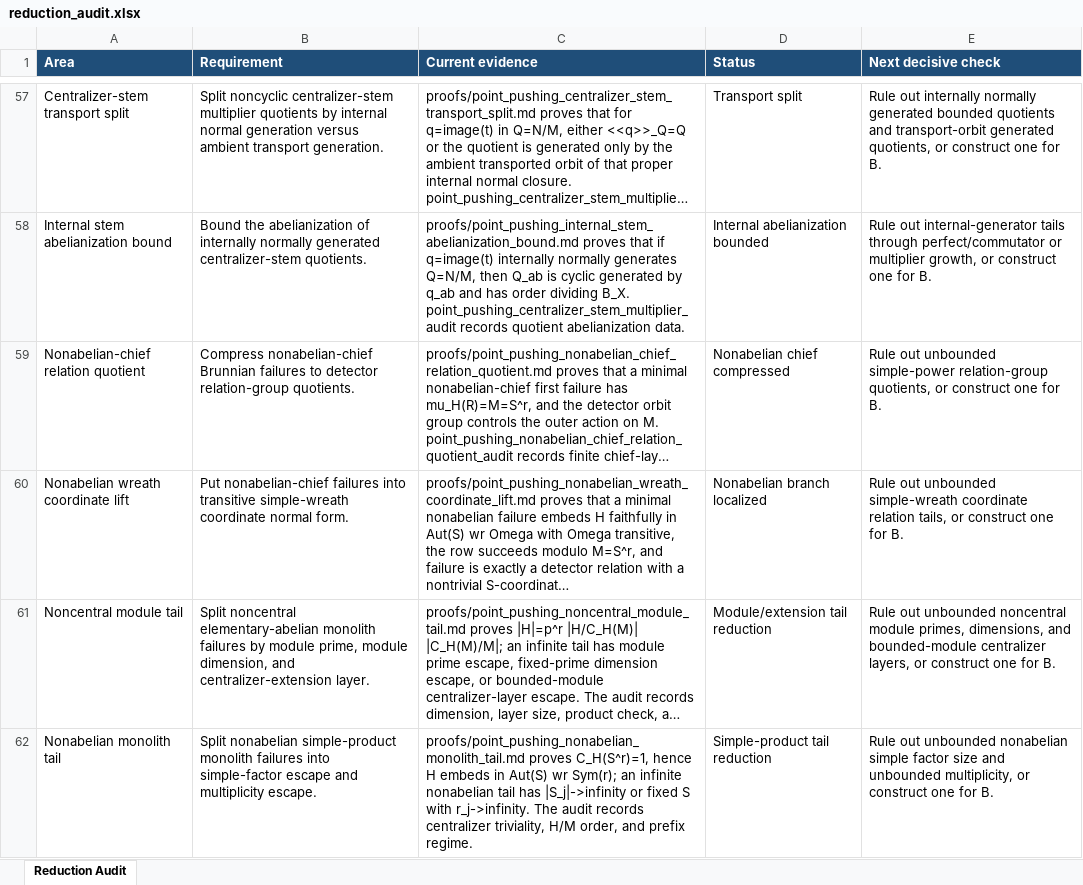
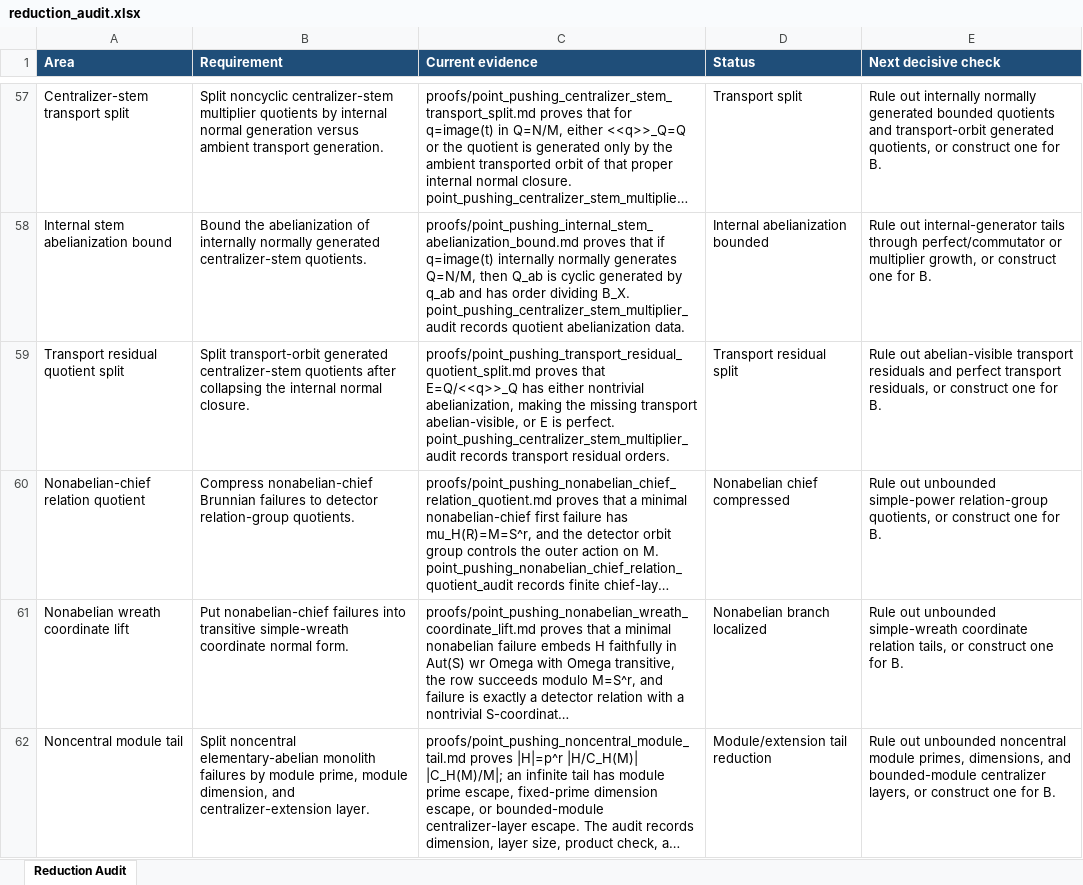
Before and after one commit to alexrudimer-boop/sawin, an Excel workbook: tables/reduction_audit.xlsx, sheet Reduction Audit, drawn as a sheet; only a part is shown, gaps mark what is left out; the shorter side is filled out with more unchanged rows; long unchanged cells end in …; values as stored, in another font and other column widths than the file's, no borders; conditional formats not drawn; the diff names each change by its address in the sheet, - before the commit and + after, or states it on an @@ line.

Commit message:
Split transport residual quotients

```diff
--- a/tables/reduction_audit.xlsx (sheet Reduction Audit)
+++ b/tables/reduction_audit.xlsx (sheet Reduction Audit)
+row 59: Transport residual quotient split | Split transport-orbit generated centralizer-stem quotients after collapsing the internal normal closure. | proofs/point_pushing_transport_residual_quotient_split.md proves that E=Q/<<q>>_Q has either nontrivial abelianization, making the missing transport abelian-visible, or E is perfect. point_pushing_centralizer_stem_multiplier_audit records transport residual orders. | Transport residual split | Rule out abelian-visible transport residuals and perfect transport residuals, or construct one for B.
```
Also changed, not shown: 10 other files.
